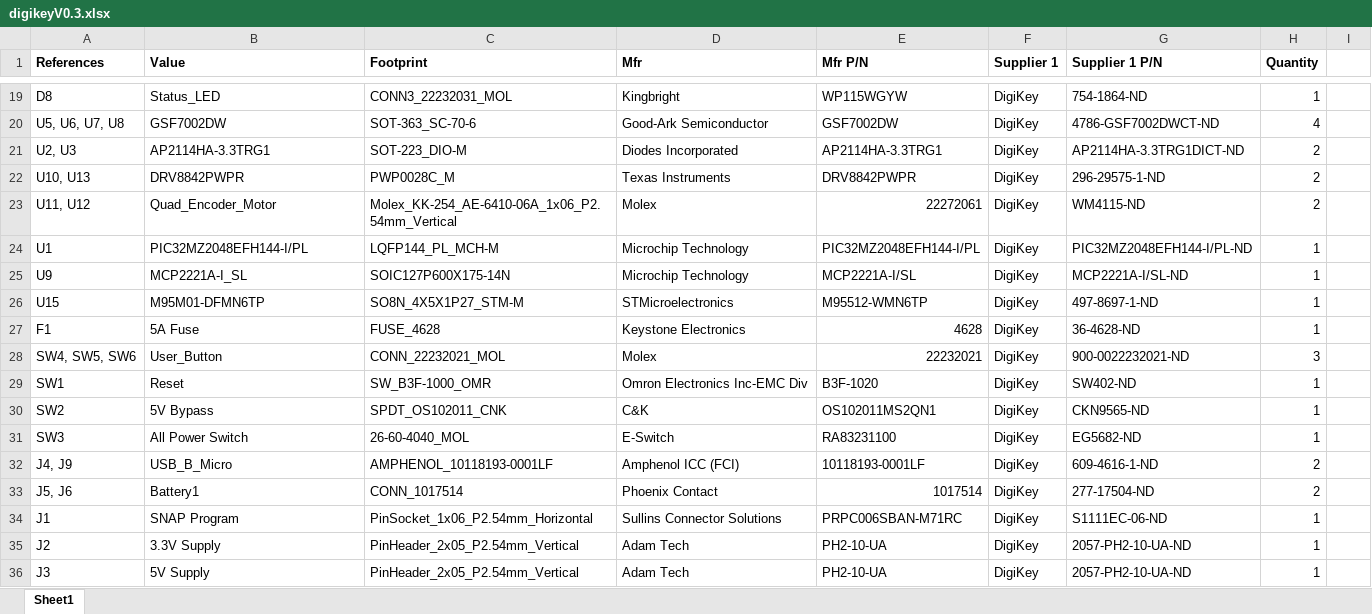
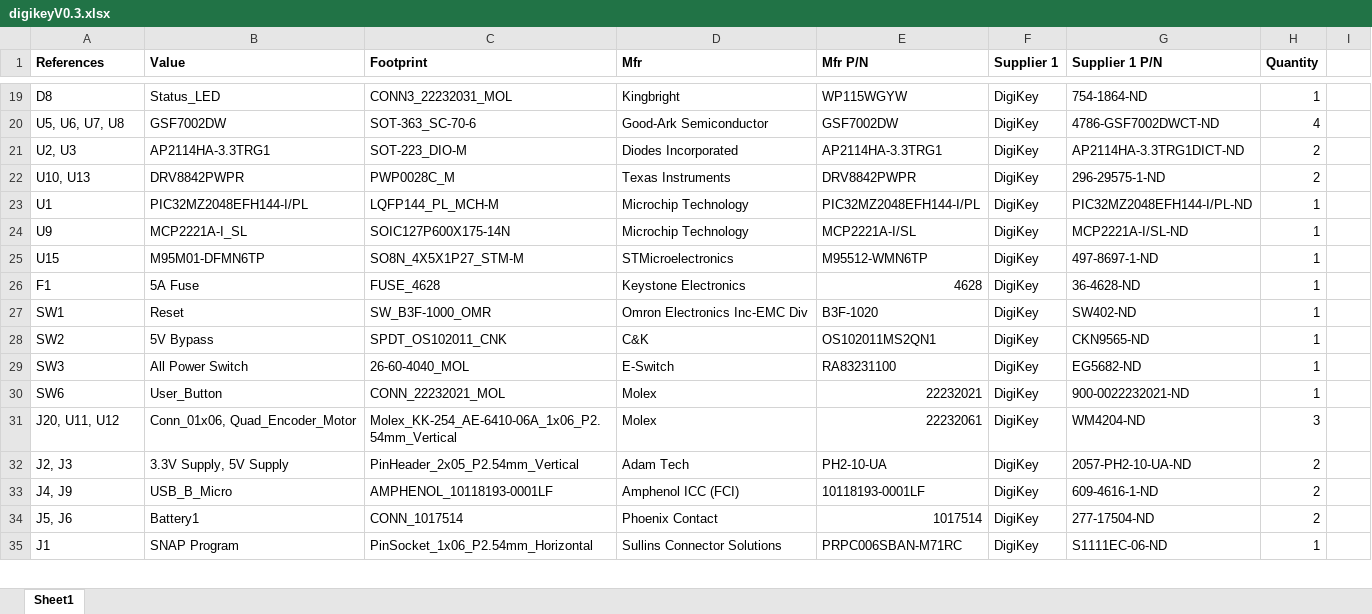
Before and after one commit to satomm1/Robot, an Excel workbook: Electrical/MainBoard/bom/digikeyV0.3.xlsx, sheet Sheet1, drawn as a sheet; only a part is shown, gaps mark what is left out; values as stored, in another font and other column widths than the file's, no borders; removed rows and columns are numbered as before the commit, all else as after; the diff covers the shown part only; the diff names each change by its address in the sheet, - before the commit and + after, or states it on an @@ line.

Commit message:
Finalize main board and bom

```diff
--- a/Electrical/MainBoard/bom/digikeyV0.3.xlsx (sheet Sheet1)
+++ b/Electrical/MainBoard/bom/digikeyV0.3.xlsx (sheet Sheet1)
-row 23: U11, U12 | Quad_Encoder_Motor | Molex_KK-254_AE-6410-06A_1x06_P2.54mm_Vertical | Molex | 22272061 | DigiKey | WM4115-ND | 2
-row 28: SW4, SW5, SW6 | User_Button | CONN_22232021_MOL | Molex | 22232021 | DigiKey | 900-0022232021-ND | 3
+row 30: SW6 | User_Button | CONN_22232021_MOL | Molex | 22232021 | DigiKey | 900-0022232021-ND | 1
+row 31: J20, U11, U12 | Conn_01x06, Quad_Encoder_Motor | Molex_KK-254_AE-6410-06A_1x06_P2.54mm_Vertical | Molex | 22232061 | DigiKey | WM4204-ND | 3
+row 32: J2, J3 | 3.3V Supply, 5V Supply | PinHeader_2x05_P2.54mm_Vertical | Adam Tech | PH2-10-UA | DigiKey | 2057-PH2-10-UA-ND | 2
-row 35: J2 | 3.3V Supply | PinHeader_2x05_P2.54mm_Vertical | Adam Tech | PH2-10-UA | DigiKey | 2057-PH2-10-UA-ND | 1
-row 36: J3 | 5V Supply | PinHeader_2x05_P2.54mm_Vertical | Adam Tech | PH2-10-UA | DigiKey | 2057-PH2-10-UA-ND | 1
```
Also changed, not shown: 6 added rows, 4 removed rows and 10 edited cells elsewhere in this sheet, 36 other files.
